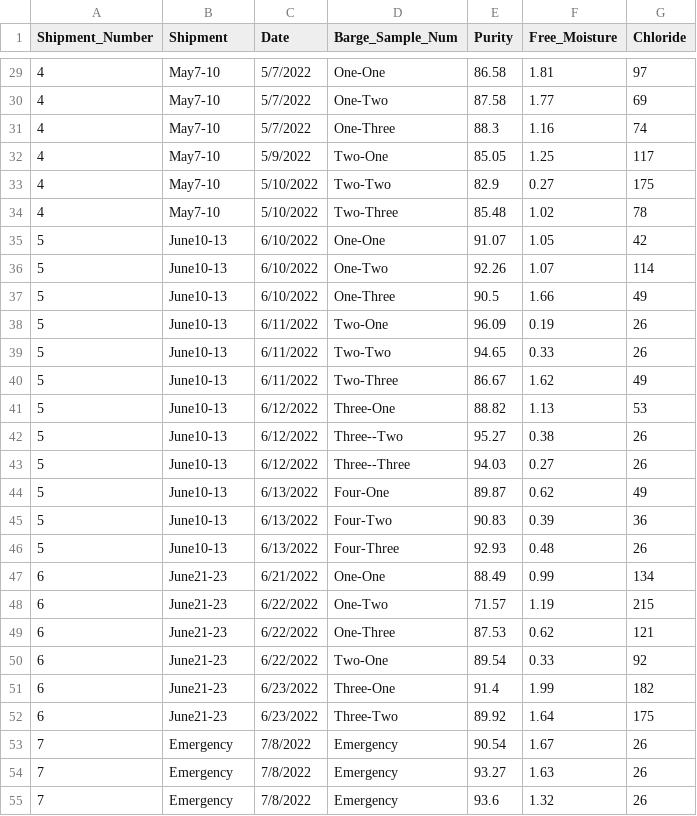
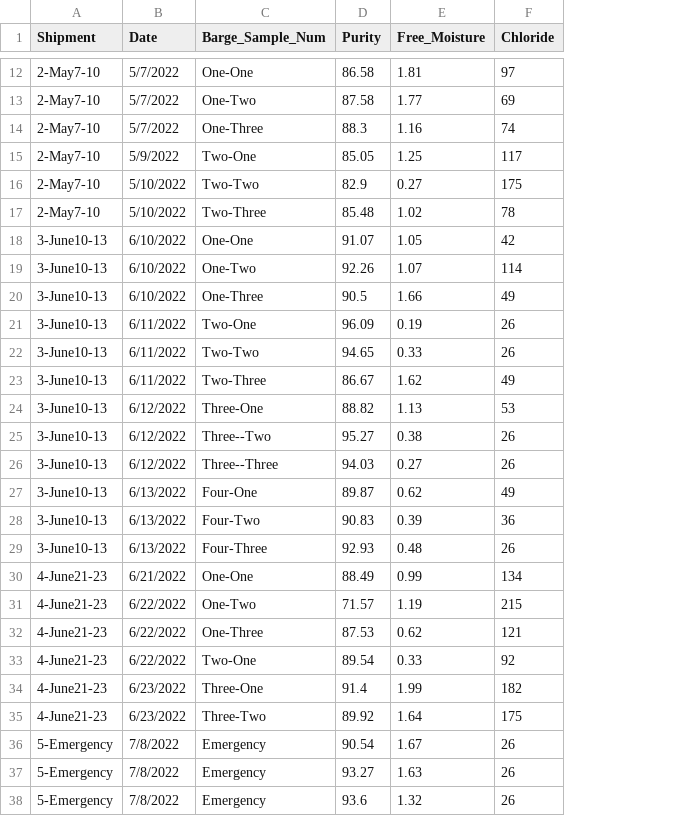
Before and after one commit to pk00787/rdata, a CSV file: rockquality.csv, drawn as a sheet; only a part is shown, gaps mark what is left out; removed rows and columns are numbered as before the commit, all else as after; the diff covers the shown part only; the diff names each change by its address in the sheet, - before the commit and + after, or states it on an @@ line.

```diff
--- a/rockquality.csv
+++ b/rockquality.csv
-column A (Shipment_Number), rows 29-55: 4 | 4 | 4 | 4 | 4 | 4 | 5 | 5 | 5 | 5 | 5 | 5 | 5 | 5 | 5 | 5 | 5 | 5 | 6 | 6 | 6 | 6 | 6 | 6 | 7 | 7 | 7
-A12:A17 (Shipment): May7-10
+A12:A17 (Shipment): 2-May7-10
-A18:A29 (Shipment): June10-13
+A18:A29 (Shipment): 3-June10-13
-A30:A35 (Shipment): June21-23
+A30:A35 (Shipment): 4-June21-23
-A36:A38 (Shipment): Emergency
+A36:A38 (Shipment): 5-Emergency
```
Also changed, not shown: 17 removed rows and 41 edited cells elsewhere in this file.
